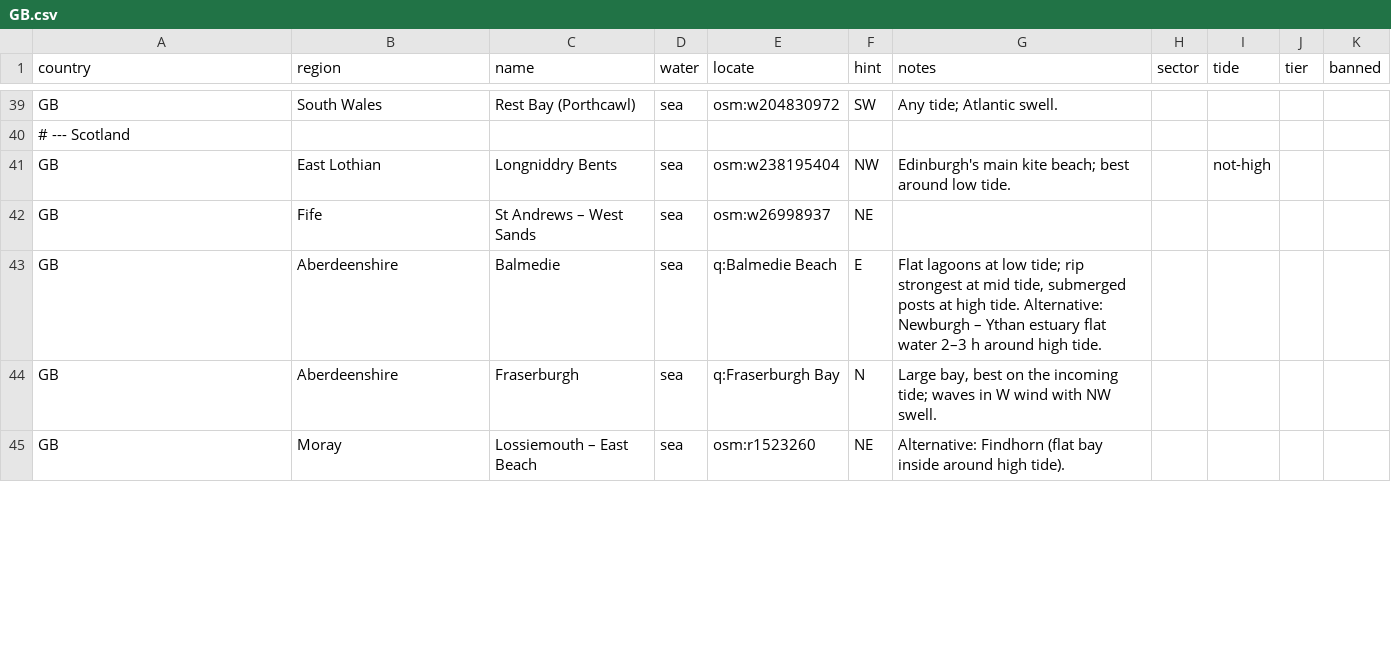
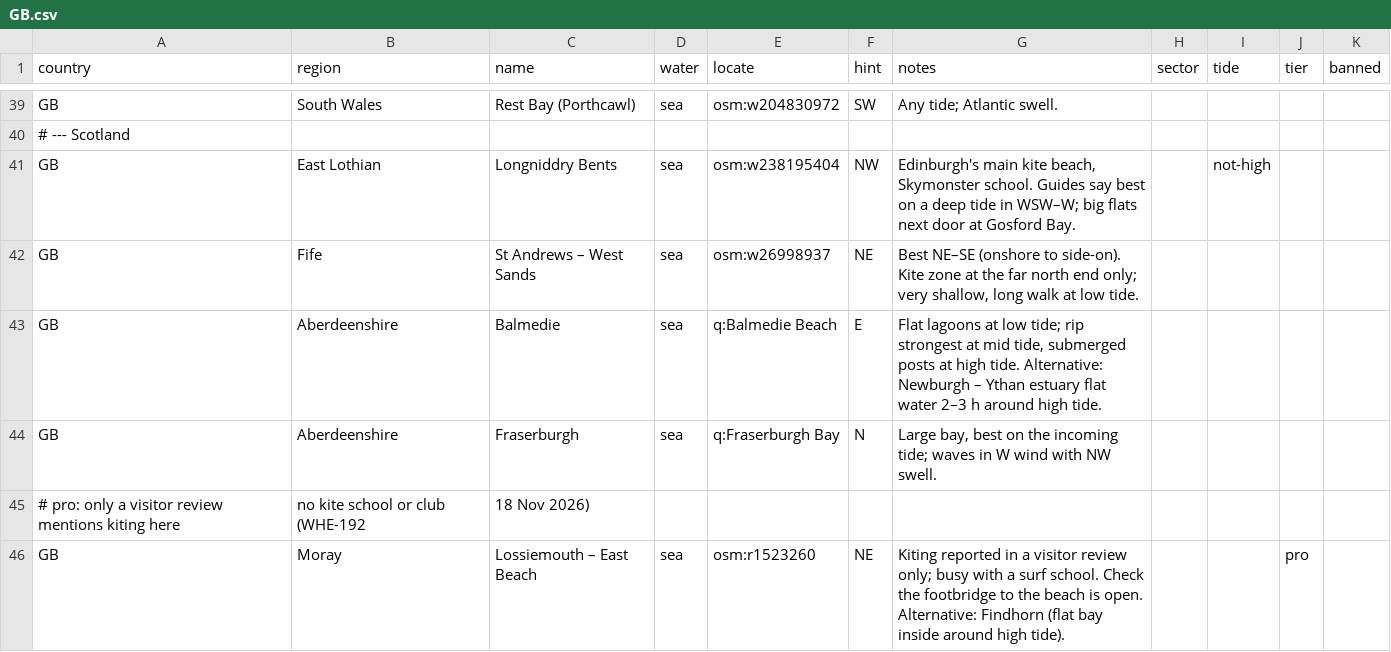
Before and after one commit to benjcvd/wheretokite, a CSV file: tools/spots/GB.csv, drawn as a sheet; only a part is shown, gaps mark what is left out; the diff covers the shown part only.

```diff
--- a/tools/spots/GB.csv
+++ b/tools/spots/GB.csv
@@ -40,6 +40,7 @@ GB,South Wales,Rest Bay (Porthcawl),sea,osm:w204830972,SW,Any tide; Atlantic swe
 # --- Scotland
-GB,East Lothian,Longniddry Bents,sea,osm:w238195404,NW,Edinburgh's main kite beach; best around low tide.,,not-high,,
-GB,Fife,St Andrews – West Sands,sea,osm:w26998937,NE,,,,,
+GB,East Lothian,Longniddry Bents,sea,osm:w238195404,NW,"Edinburgh's main kite beach, Skymonster school. Guides say best on a deep tide in WSW–W; big flats next door at Gosford Bay.",,not-high,,
+GB,Fife,St Andrews – West Sands,sea,osm:w26998937,NE,"Best NE–SE (onshore to side-on). Kite zone at the far north end only; very shallow, long walk at low tide.",,,,
 GB,Aberdeenshire,Balmedie,sea,q:Balmedie Beach,E,"Flat lagoons at low tide; rip strongest at mid tide, submerged posts at high tide. Alternative: Newburgh – Ythan estuary flat water 2–3 h around high tide.",,,,
 GB,Aberdeenshire,Fraserburgh,sea,q:Fraserburgh Bay,N,"Large bay, best on the incoming tide; waves in W wind with NW swell.",,,,
-GB,Moray,Lossiemouth – East Beach,sea,osm:r1523260,NE,Alternative: Findhorn (flat bay inside around high tide).,,,,
+# pro: only a visitor review mentions kiting here, no kite school or club (WHE-192, 18 Nov 2026)
+GB,Moray,Lossiemouth – East Beach,sea,osm:r1523260,NE,"Kiting reported in a visitor review only; busy with a surf school. Check the footbridge to the beach is open. Alternative: Findhorn (flat bay inside around high tide).",,,pro,
```
Also changed, not shown: 1 added row and 9 edited cells elsewhere in this file, 2 other files.
